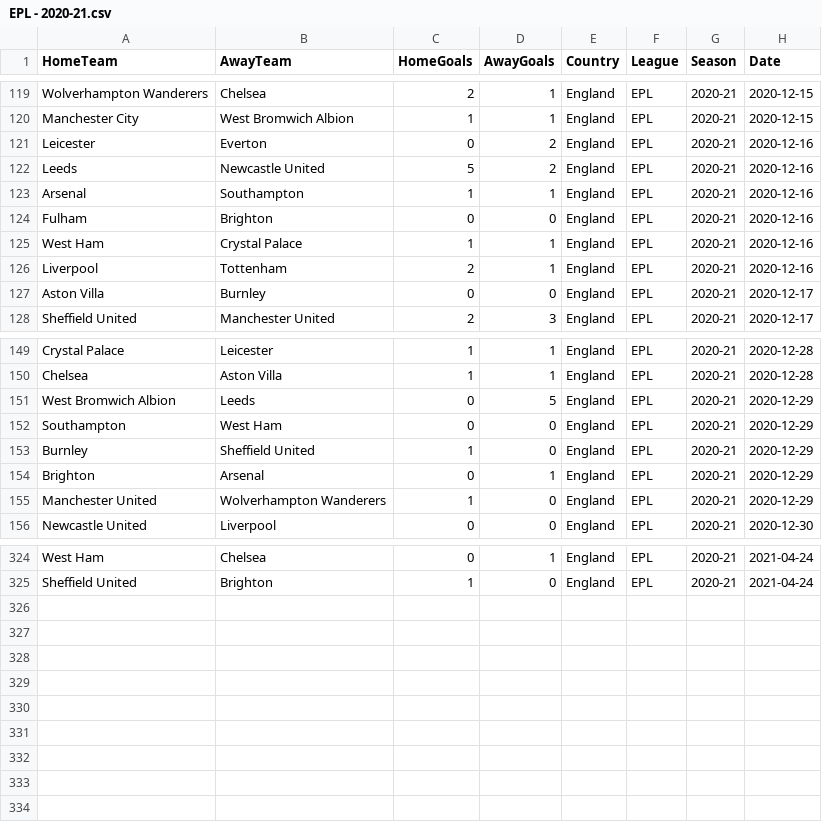
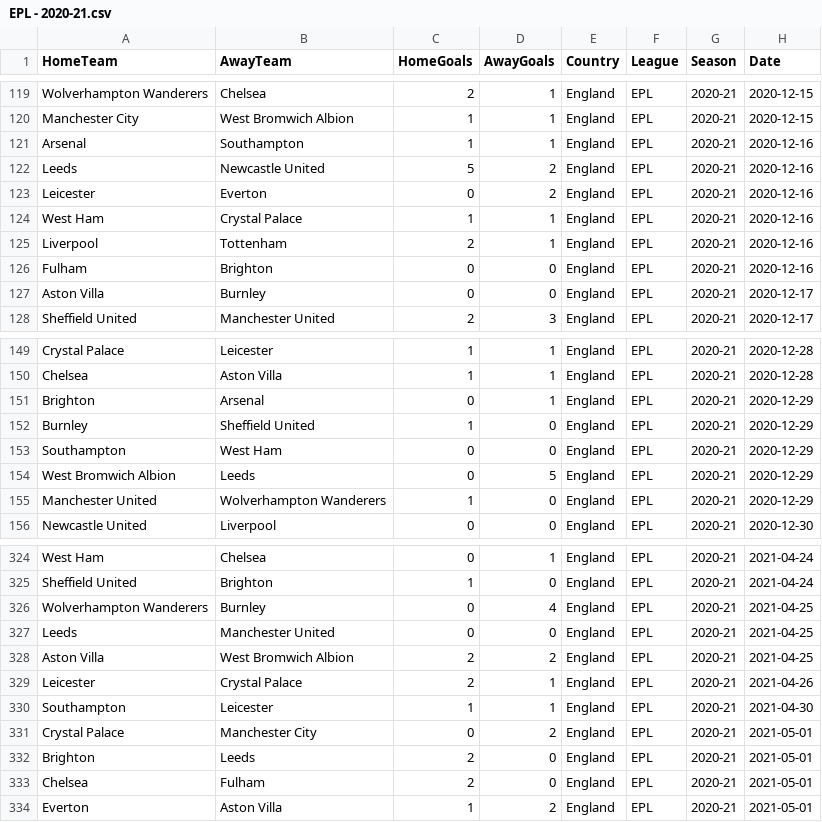
Before and after one commit to Nishant173/futboller, a CSV file: data_ingestion/raw_understat/EPL - 2020-21.csv, drawn as a sheet; only a part is shown, gaps mark what is left out; the diff covers the shown part only.

```diff
--- a/data_ingestion/raw_understat/EPL - 2020-21.csv
+++ b/data_ingestion/raw_understat/EPL - 2020-21.csv
@@ -120,8 +120,8 @@ Wolverhampton Wanderers,Chelsea,2,1,England,EPL,2020-21,2020-12-15
 Manchester City,West Bromwich Albion,1,1,England,EPL,2020-21,2020-12-15
+Arsenal,Southampton,1,1,England,EPL,2020-21,2020-12-16
+Leeds,Newcastle United,5,2,England,EPL,2020-21,2020-12-16
 Leicester,Everton,0,2,England,EPL,2020-21,2020-12-16
-Leeds,Newcastle United,5,2,England,EPL,2020-21,2020-12-16
-Arsenal,Southampton,1,1,England,EPL,2020-21,2020-12-16
-Fulham,Brighton,0,0,England,EPL,2020-21,2020-12-16
 West Ham,Crystal Palace,1,1,England,EPL,2020-21,2020-12-16
 Liverpool,Tottenham,2,1,England,EPL,2020-21,2020-12-16
+Fulham,Brighton,0,0,England,EPL,2020-21,2020-12-16
 Aston Villa,Burnley,0,0,England,EPL,2020-21,2020-12-17
@@ -150,6 +150,6 @@ Crystal Palace,Leicester,1,1,England,EPL,2020-21,2020-12-28
 Chelsea,Aston Villa,1,1,England,EPL,2020-21,2020-12-28
+Brighton,Arsenal,0,1,England,EPL,2020-21,2020-12-29
+Burnley,Sheffield United,1,0,England,EPL,2020-21,2020-12-29
+Southampton,West Ham,0,0,England,EPL,2020-21,2020-12-29
 West Bromwich Albion,Leeds,0,5,England,EPL,2020-21,2020-12-29
-Southampton,West Ham,0,0,England,EPL,2020-21,2020-12-29
-Burnley,Sheffield United,1,0,England,EPL,2020-21,2020-12-29
-Brighton,Arsenal,0,1,England,EPL,2020-21,2020-12-29
 Manchester United,Wolverhampton Wanderers,1,0,England,EPL,2020-21,2020-12-29
@@ -325 +325,10 @@ West Ham,Chelsea,0,1,England,EPL,2020-21,2021-04-24
 Sheffield United,Brighton,1,0,England,EPL,2020-21,2021-04-24
+Wolverhampton Wanderers,Burnley,0,4,England,EPL,2020-21,2021-04-25
+Leeds,Manchester United,0,0,England,EPL,2020-21,2021-04-25
+Aston Villa,West Bromwich Albion,2,2,England,EPL,2020-21,2021-04-25
+Leicester,Crystal Palace,2,1,England,EPL,2020-21,2021-04-26
+Southampton,Leicester,1,1,England,EPL,2020-21,2021-04-30
+Crystal Palace,Manchester City,0,2,England,EPL,2020-21,2021-05-01
+Brighton,Leeds,2,0,England,EPL,2020-21,2021-05-01
+Chelsea,Fulham,2,0,England,EPL,2020-21,2021-05-01
+Everton,Aston Villa,1,2,England,EPL,2020-21,2021-05-01
```
Also changed, not shown: 8 moved rows elsewhere in this file, data_ingestion/formatted_csv_datasets/Top5LeaguesUnderstat.csv, data_ingestion/raw_understat/Bundesliga - 2020-21.csv, 5 other files.
